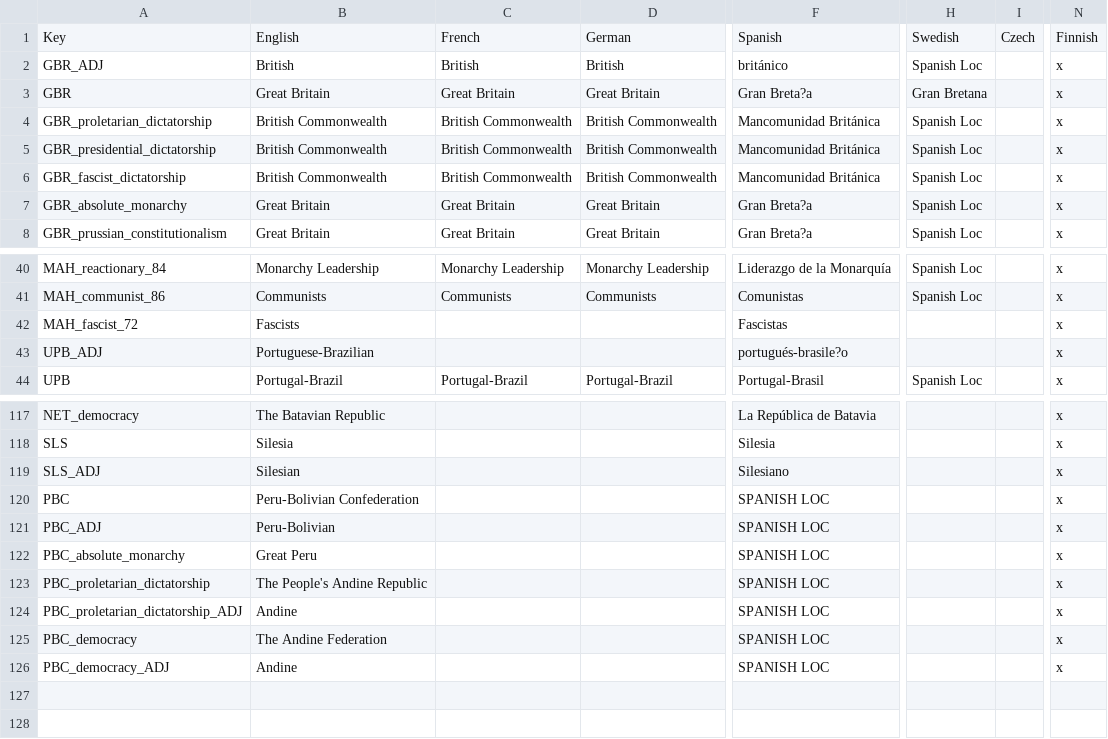
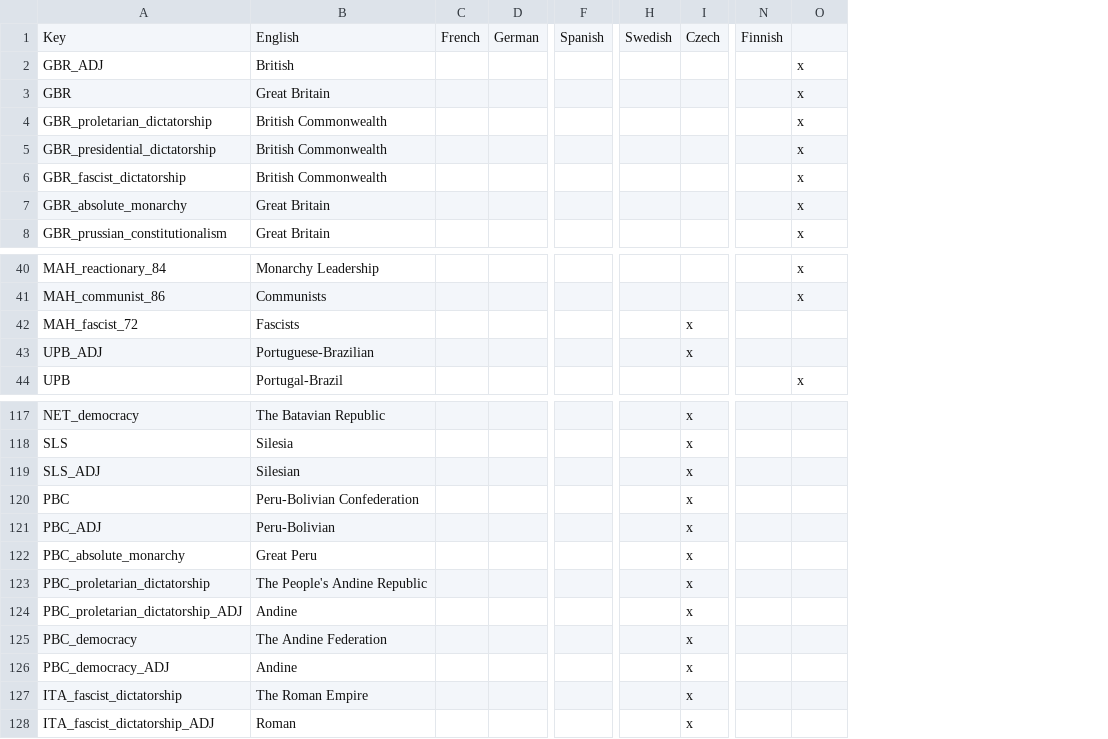
Before and after one commit to SuperPotat/Napoleon-s-Legacy-Peemastered-MP, a CSV file: Napoleon's Legacy Remake MP/localisation/00_NL_remake_new_nations.csv, drawn as a sheet; only a part is shown, gaps mark what is left out; removed rows and columns are numbered as before the commit, all else as after; rows hold the shown columns only; the diff covers the shown part only; the diff names each change by its address in the sheet, - before the commit and + after, or states it on an @@ line.

```diff
--- a/Napoleon's Legacy Remake MP/localisation/00_NL_remake_new_nations.csv
+++ b/Napoleon's Legacy Remake MP/localisation/00_NL_remake_new_nations.csv
-column C, rows 1-8: French | British | Great Britain | British Commonwealth | British Commonwealth | British Commonwealth | Great Britain | Great Britain; rows 40-44: Monarchy Leadership | Communists |  |  | Portugal-Brazil
-column D, rows 1-8: German | British | Great Britain | British Commonwealth | British Commonwealth | British Commonwealth | Great Britain | Great Britain; rows 40-44: Monarchy Leadership | Communists |  |  | Portugal-Brazil
+column C, row 1: French
+column D, row 1: German
-column F, rows 1-8: Spanish | británico | Gran Breta?a | Mancomunidad Británica | Mancomunidad Británica | Mancomunidad Británica | Gran Breta?a | Gran Breta?a; rows 40-44: Liderazgo de la Monarquía | Comunistas | Fascistas | portugués-brasile?o | Portugal-Brasil; rows 117-126: La República de Batavia | Silesia | Silesiano | SPANISH LOC | SPANISH LOC | SPANISH LOC | SPANISH LOC | SPANISH LOC | SPANISH LOC | SPANISH LOC
+column F, row 1: Spanish
-column H, rows 1-8: Swedish | Spanish Loc | Gran Bretana | Spanish Loc | Spanish Loc | Spanish Loc | Spanish Loc | Spanish Loc; rows 40-44: Spanish Loc | Spanish Loc |  |  | Spanish Loc
-column I, row 1: Czech
+column H, row 1: Swedish
+column I, row 1: Czech; rows 42-43: x | x; rows 117-126: all x
+column N, row 1: Finnish
-O1: Finnish
+O1: (empty)
-O42:O43: x
+O42:O43: (empty)
-O117:O126: x
+O117:O126: (empty)
+row 127: ITA_fascist_dictatorship | The Roman Empire |  |  |  |  | x
+row 128: ITA_fascist_dictatorship_ADJ | Roman |  |  |  |  | x
```
Also changed, not shown: 33 edited cells elsewhere in this file, Napoleon's Legacy Remake MP/localisation/00_NL_Africa.csv, Napoleon's Legacy Remake MP/localisation/00_NL_Misc.csv, 27 other files.
